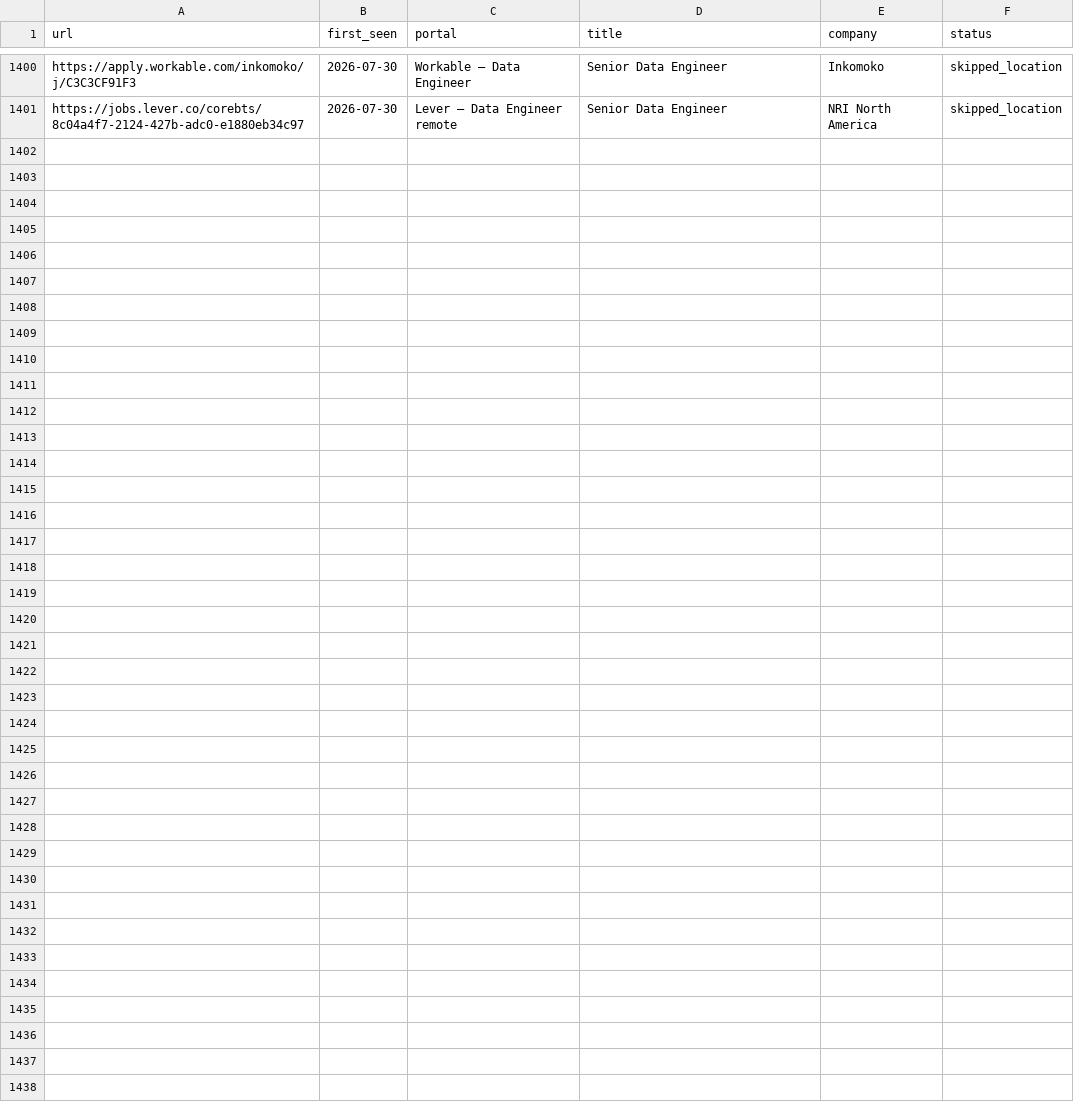
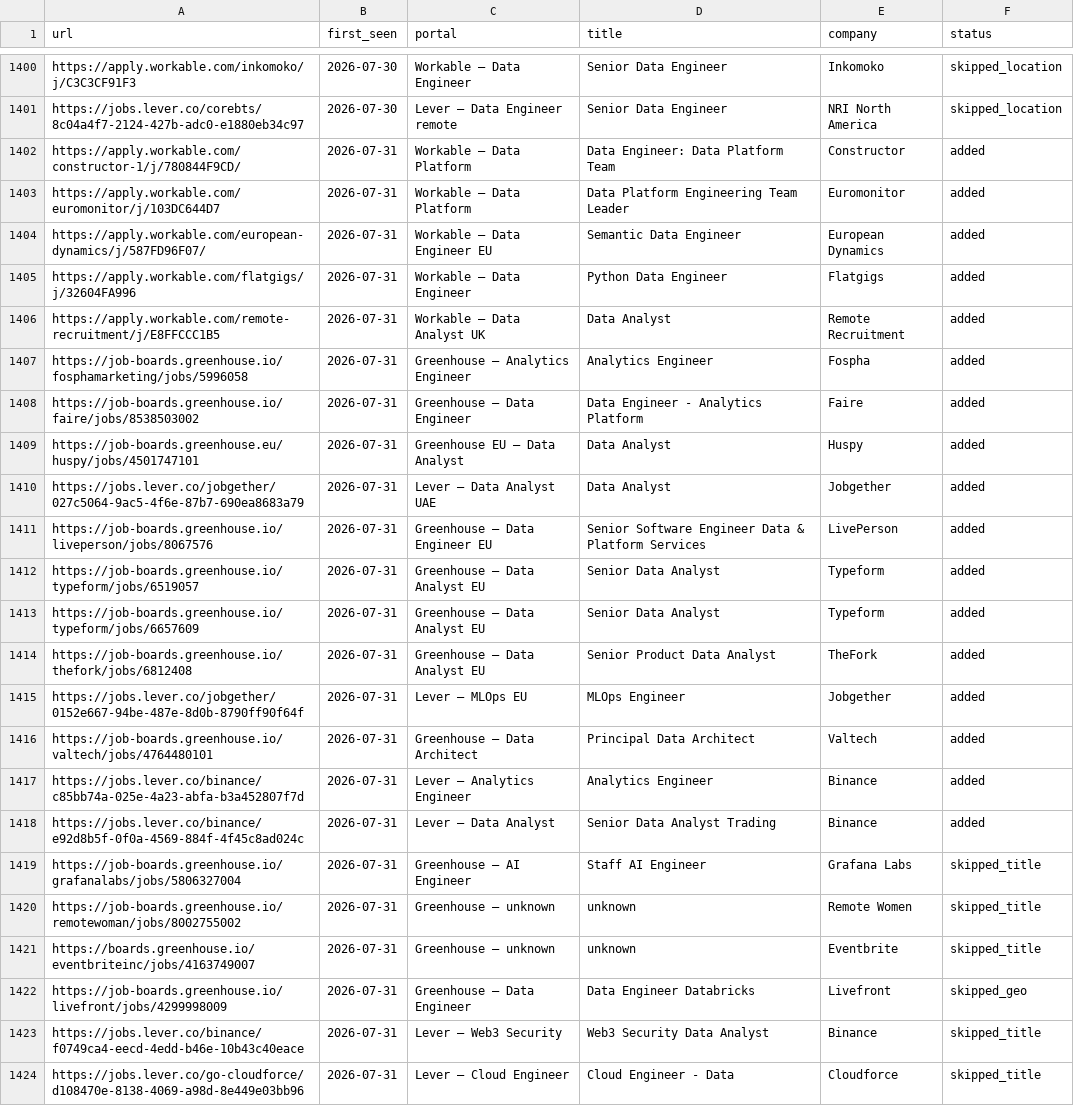
Before and after one commit to MoAshraf10/career-ops, a TSV file: data/scan-history.tsv, drawn as a sheet; only a part is shown, gaps mark what is left out.

```diff
--- a/data/scan-history.tsv
+++ b/data/scan-history.tsv
@@ -1401 +1401,24 @@ https://apply.workable.com/inkomoko/j/C3C3CF91F3	2026-07-30	Workable — Data En
 https://jobs.lever.co/corebts/8c04a4f7-2124-427b-adc0-e1880eb34c97	2026-07-30	Lever — Data Engineer remote	Senior Data Engineer	NRI North America	skipped_location
+https://apply.workable.com/constructor-1/j/780844F9CD/	2026-07-31	Workable — Data Platform	Data Engineer: Data Platform Team	Constructor	added
+https://apply.workable.com/euromonitor/j/103DC644D7	2026-07-31	Workable — Data Platform	Data Platform Engineering Team Leader	Euromonitor	added
+https://apply.workable.com/european-dynamics/j/587FD96F07/	2026-07-31	Workable — Data Engineer EU	Semantic Data Engineer	European Dynamics	added
+https://apply.workable.com/flatgigs/j/32604FA996	2026-07-31	Workable — Data Engineer	Python Data Engineer	Flatgigs	added
+https://apply.workable.com/remote-recruitment/j/E8FFCCC1B5	2026-07-31	Workable — Data Analyst UK	Data Analyst	Remote Recruitment	added
+https://job-boards.greenhouse.io/fosphamarketing/jobs/5996058	2026-07-31	Greenhouse — Analytics Engineer	Analytics Engineer	Fospha	added
+https://job-boards.greenhouse.io/faire/jobs/8538503002	2026-07-31	Greenhouse — Data Engineer	Data Engineer - Analytics Platform	Faire	added
+https://job-boards.greenhouse.eu/huspy/jobs/4501747101	2026-07-31	Greenhouse EU — Data Analyst	Data Analyst	Huspy	added
+https://jobs.lever.co/jobgether/027c5064-9ac5-4f6e-87b7-690ea8683a79	2026-07-31	Lever — Data Analyst UAE	Data Analyst	Jobgether	added
+https://job-boards.greenhouse.io/liveperson/jobs/8067576	2026-07-31	Greenhouse — Data Engineer EU	Senior Software Engineer Data & Platform Services	LivePerson	added
+https://job-boards.greenhouse.io/typeform/jobs/6519057	2026-07-31	Greenhouse — Data Analyst EU	Senior Data Analyst	Typeform	added
+https://job-boards.greenhouse.io/typeform/jobs/6657609	2026-07-31	Greenhouse — Data Analyst EU	Senior Data Analyst	Typeform	added
+https://job-boards.greenhouse.io/thefork/jobs/6812408	2026-07-31	Greenhouse — Data Analyst EU	Senior Product Data Analyst	TheFork	added
+https://jobs.lever.co/jobgether/0152e667-94be-487e-8d0b-8790ff90f64f	2026-07-31	Lever — MLOps EU	MLOps Engineer	Jobgether	added
+https://job-boards.greenhouse.io/valtech/jobs/4764480101	2026-07-31	Greenhouse — Data Architect	Principal Data Architect	Valtech	added
+https://jobs.lever.co/binance/c85bb74a-025e-4a23-abfa-b3a452807f7d	2026-07-31	Lever — Analytics Engineer	Analytics Engineer	Binance	added
+https://jobs.lever.co/binance/e92d8b5f-0f0a-4569-884f-4f45c8ad024c	2026-07-31	Lever — Data Analyst	Senior Data Analyst Trading	Binance	added
+https://job-boards.greenhouse.io/grafanalabs/jobs/5806327004	2026-07-31	Greenhouse — AI Engineer	Staff AI Engineer	Grafana Labs	skipped_title
+https://job-boards.greenhouse.io/remotewoman/jobs/8002755002	2026-07-31	Greenhouse — unknown	unknown	Remote Women	skipped_title
+https://boards.greenhouse.io/eventbriteinc/jobs/4163749007	2026-07-31	Greenhouse — unknown	unknown	Eventbrite	skipped_title
+https://job-boards.greenhouse.io/livefront/jobs/4299998009	2026-07-31	Greenhouse — Data Engineer	Data Engineer Databricks	Livefront	skipped_geo
+https://jobs.lever.co/binance/f0749ca4-eecd-4edd-b46e-10b43c40eace	2026-07-31	Lever — Web3 Security	Web3 Security Data Analyst	Binance	skipped_title
+https://jobs.lever.co/go-cloudforce/d108470e-8138-4069-a98d-8e449e03bb96	2026-07-31	Lever — Cloud Engineer	Cloud Engineer - Data	Cloudforce	skipped_title
```
Also changed, not shown: 1 other file.
